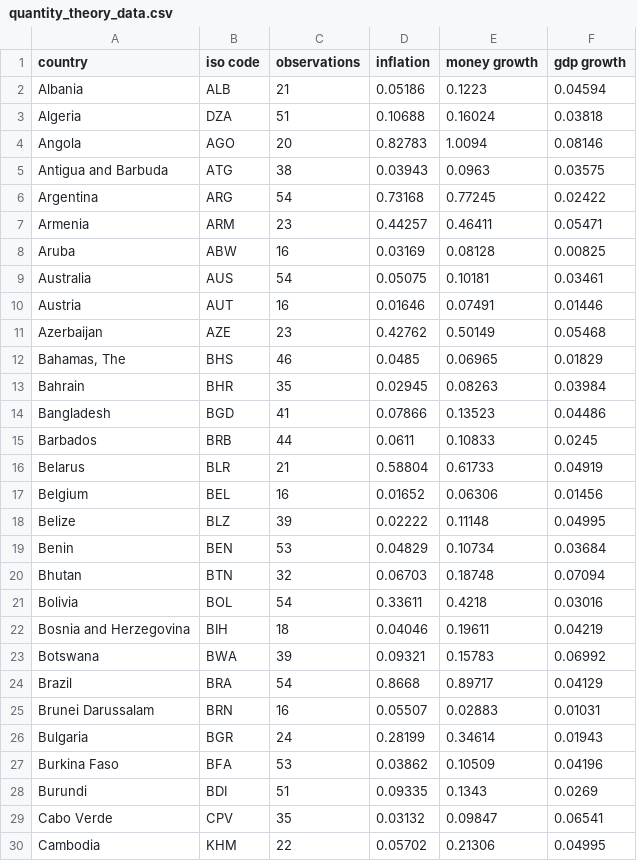
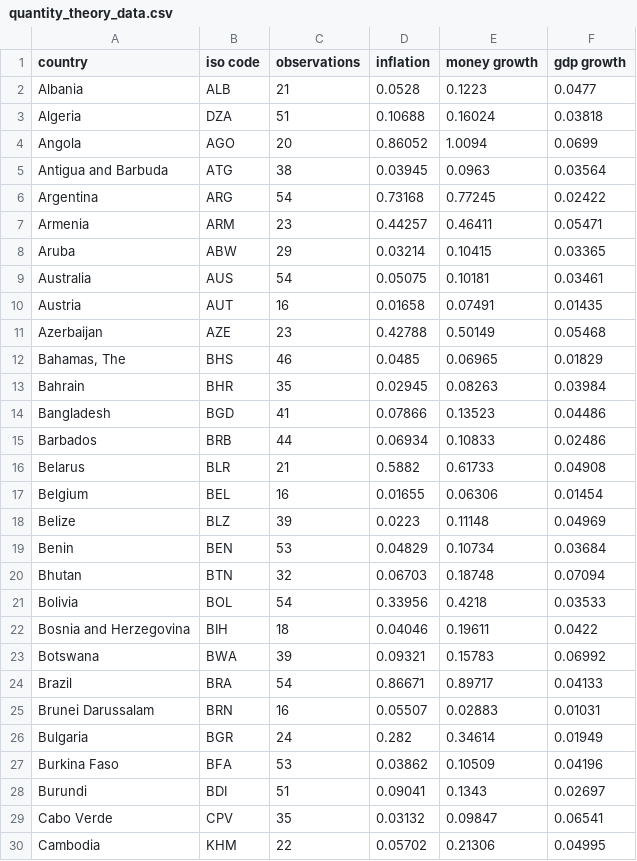
Before and after one commit to t-hdd/econ126, a CSV file: Data/Csv/quantity_theory_data.csv, drawn as a sheet; only a part is shown; the diff covers the shown part only.

```diff
--- a/Data/Csv/quantity_theory_data.csv
+++ b/Data/Csv/quantity_theory_data.csv
@@ -1,12 +1,12 @@
 country,iso code,observations,inflation,money growth,gdp growth
-Albania,ALB,21,0.05186,0.1223,0.04594
+Albania,ALB,21,0.0528,0.1223,0.0477
 Algeria,DZA,51,0.10688,0.16024,0.03818
-Angola,AGO,20,0.82783,1.0094,0.08146
-Antigua and Barbuda,ATG,38,0.03943,0.0963,0.03575
+Angola,AGO,20,0.86052,1.0094,0.0699
+Antigua and Barbuda,ATG,38,0.03945,0.0963,0.03564
 Argentina,ARG,54,0.73168,0.77245,0.02422
 Armenia,ARM,23,0.44257,0.46411,0.05471
-Aruba,ABW,16,0.03169,0.08128,0.00825
+Aruba,ABW,29,0.03214,0.10415,0.03365
 Australia,AUS,54,0.05075,0.10181,0.03461
-Austria,AUT,16,0.01646,0.07491,0.01446
-Azerbaijan,AZE,23,0.42762,0.50149,0.05468
+Austria,AUT,16,0.01658,0.07491,0.01435
+Azerbaijan,AZE,23,0.42788,0.50149,0.05468
 "Bahamas, The",BHS,46,0.0485,0.06965,0.01829
@@ -14,16 +14,16 @@ Bahrain,BHR,35,0.02945,0.08263,0.03984
 Bangladesh,BGD,41,0.07866,0.13523,0.04486
-Barbados,BRB,44,0.0611,0.10833,0.0245
-Belarus,BLR,21,0.58804,0.61733,0.04919
-Belgium,BEL,16,0.01652,0.06306,0.01456
-Belize,BLZ,39,0.02222,0.11148,0.04995
+Barbados,BRB,44,0.06934,0.10833,0.02486
+Belarus,BLR,21,0.5882,0.61733,0.04908
+Belgium,BEL,16,0.01655,0.06306,0.01454
+Belize,BLZ,39,0.0223,0.11148,0.04969
 Benin,BEN,53,0.04829,0.10734,0.03684
 Bhutan,BTN,32,0.06703,0.18748,0.07094
-Bolivia,BOL,54,0.33611,0.4218,0.03016
-Bosnia and Herzegovina,BIH,18,0.04046,0.19611,0.04219
+Bolivia,BOL,54,0.33956,0.4218,0.03533
+Bosnia and Herzegovina,BIH,18,0.04046,0.19611,0.0422
 Botswana,BWA,39,0.09321,0.15783,0.06992
-Brazil,BRA,54,0.8668,0.89717,0.04129
+Brazil,BRA,54,0.86671,0.89717,0.04133
 Brunei Darussalam,BRN,16,0.05507,0.02883,0.01031
-Bulgaria,BGR,24,0.28199,0.34614,0.01943
+Bulgaria,BGR,24,0.282,0.34614,0.01949
 Burkina Faso,BFA,53,0.03862,0.10509,0.04196
-Burundi,BDI,51,0.09335,0.1343,0.0269
+Burundi,BDI,51,0.09041,0.1343,0.02697
 Cabo Verde,CPV,35,0.03132,0.09847,0.06541
```
Also changed, not shown: 98 edited cells elsewhere in this file, Data/Csv/business_cycle_data_actual_trend.csv, Data/Csv/business_cycle_data_actual_trend_cycle.csv, 10 other files.
